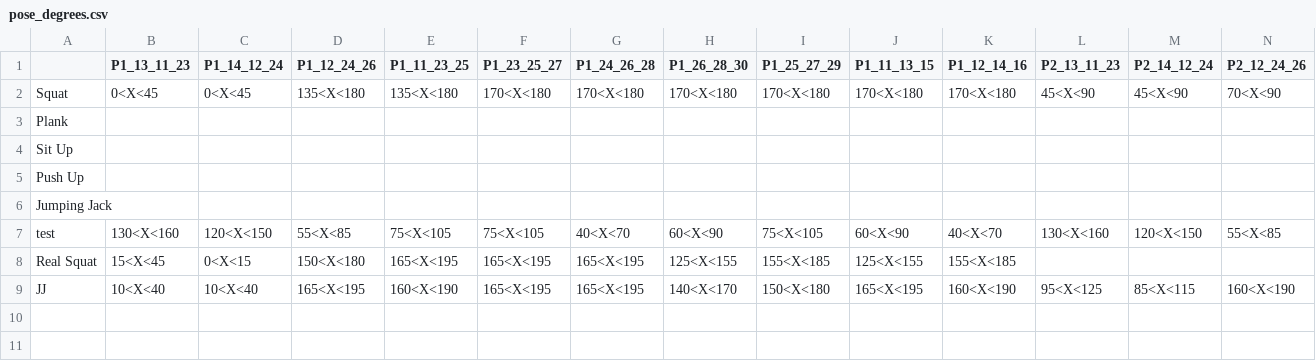
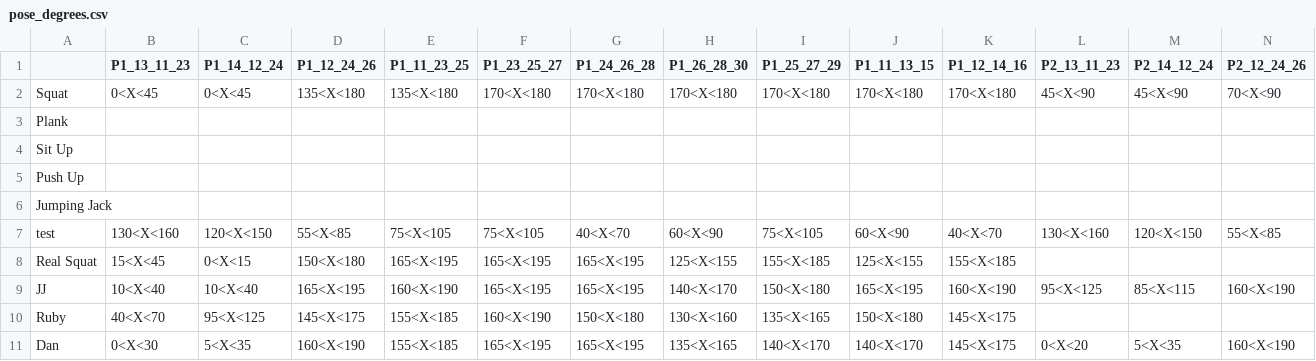
Before and after one commit to itsikshteinberger/Gym-AI, a CSV file: Gym-AI-App/pose_degrees.csv, drawn as a sheet; only a part is shown; rows hold the shown columns only; the diff names each change by its address in the sheet, - before the commit and + after, or states it on an @@ line.

```diff
--- a/Gym-AI-App/pose_degrees.csv
+++ b/Gym-AI-App/pose_degrees.csv
+row 10: Ruby | 40<X<70 | 95<X<125 | 145<X<175 | 155<X<185 | 160<X<190 | 150<X<180 | 130<X<160 | 135<X<165 | 150<X<180 | 145<X<175
+row 11: Dan | 0<X<30 | 5<X<35 | 160<X<190 | 155<X<185 | 165<X<195 | 165<X<195 | 135<X<165 | 140<X<170 | 140<X<170 | 145<X<175 | 0<X<20 | 5<X<35 | 160<X<190
```
Also changed, not shown: 2 other files.
